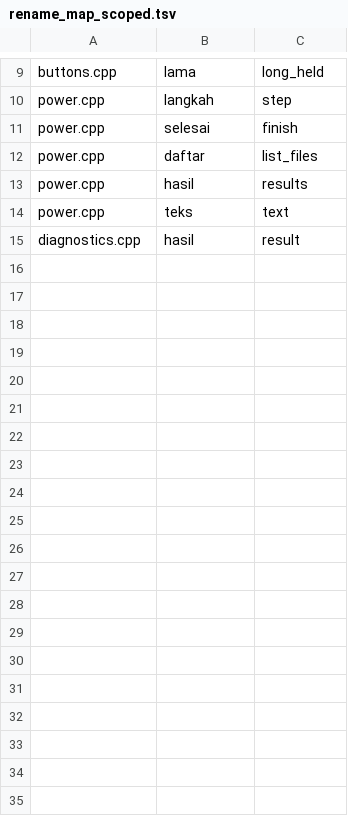
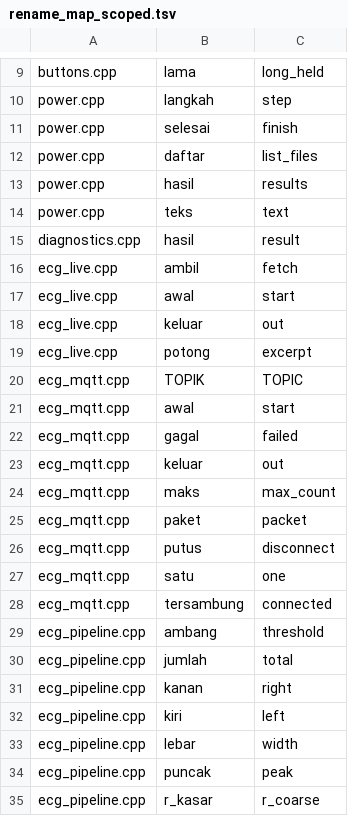
Before and after one commit to mrrizaldi/projek-akhir, a TSV file: scripts/rename_map_scoped.tsv, drawn as a sheet; only a part is shown, gaps mark what is left out; the diff covers the shown part only; the diff names each change by its address in the sheet, - before the commit and + after, or states it on an @@ line.

```diff
--- a/scripts/rename_map_scoped.tsv
+++ b/scripts/rename_map_scoped.tsv
+row 16: ecg_live.cpp | ambil | fetch
+row 17: ecg_live.cpp | awal | start
+row 18: ecg_live.cpp | keluar | out
+row 19: ecg_live.cpp | potong | excerpt
+row 20: ecg_mqtt.cpp | TOPIK | TOPIC
+row 21: ecg_mqtt.cpp | awal | start
+row 22: ecg_mqtt.cpp | gagal | failed
+row 23: ecg_mqtt.cpp | keluar | out
+row 24: ecg_mqtt.cpp | maks | max_count
+row 25: ecg_mqtt.cpp | paket | packet
+row 26: ecg_mqtt.cpp | putus | disconnect
+row 27: ecg_mqtt.cpp | satu | one
+row 28: ecg_mqtt.cpp | tersambung | connected
+row 29: ecg_pipeline.cpp | ambang | threshold
+row 30: ecg_pipeline.cpp | jumlah | total
+row 31: ecg_pipeline.cpp | kanan | right
+row 32: ecg_pipeline.cpp | kiri | left
+row 33: ecg_pipeline.cpp | lebar | width
+row 34: ecg_pipeline.cpp | puncak | peak
+row 35: ecg_pipeline.cpp | r_kasar | r_coarse
```
Also changed, not shown: 25 added rows elsewhere in this file, scripts/rename_map.tsv, 33 other files.
